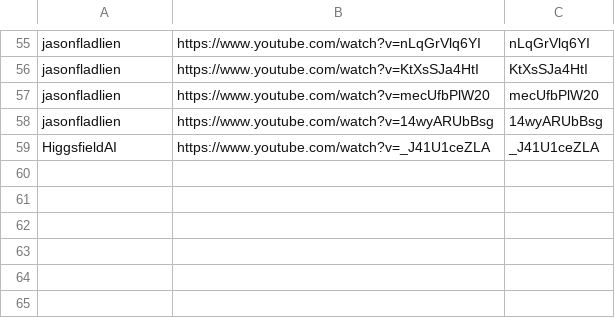
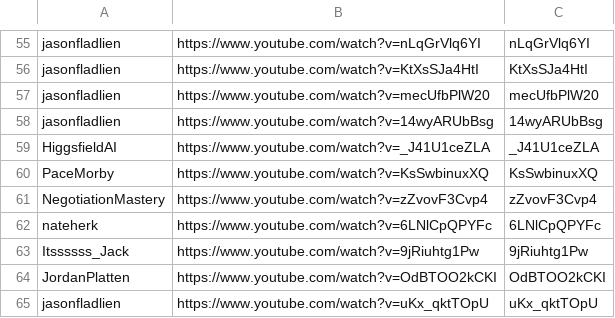
Before and after one commit to technirmata/yt-deep-knowledge-distributed, a TSV file: queue/phase4-remaining.tsv, drawn as a sheet; only a part is shown, gaps mark what is left out; the diff names each change by its address in the sheet, - before the commit and + after, or states it on an @@ line.

Commit message:
watch+learn: queue new uploads 2026-09-12T13:14Z

```diff
--- a/queue/phase4-remaining.tsv
+++ b/queue/phase4-remaining.tsv
+row 60: PaceMorby | https://www.youtube.com/watch?v=KsSwbinuxXQ | KsSwbinuxXQ
+row 61: NegotiationMastery | https://www.youtube.com/watch?v=zZvovF3Cvp4 | zZvovF3Cvp4
+row 62: nateherk | https://www.youtube.com/watch?v=6LNlCpQPYFc | 6LNlCpQPYFc
+row 63: Itssssss_Jack | https://www.youtube.com/watch?v=9jRiuhtg1Pw | 9jRiuhtg1Pw
+row 64: JordanPlatten | https://www.youtube.com/watch?v=OdBTOO2kCKI | OdBTOO2kCKI
+row 65: jasonfladlien | https://www.youtube.com/watch?v=uKx_qktTOpU | uKx_qktTOpU
```
